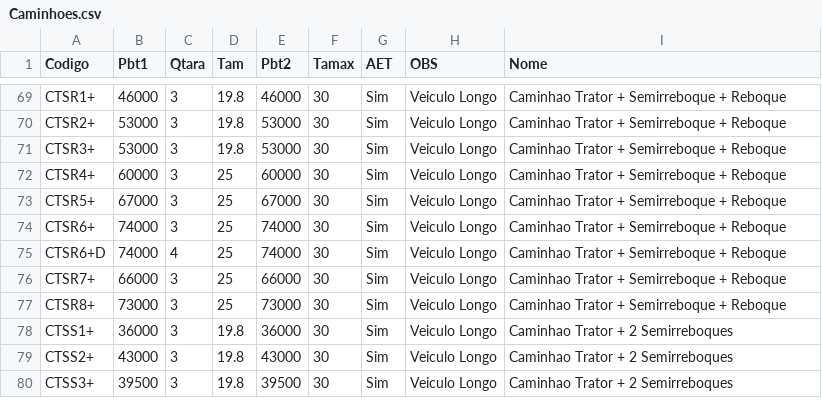
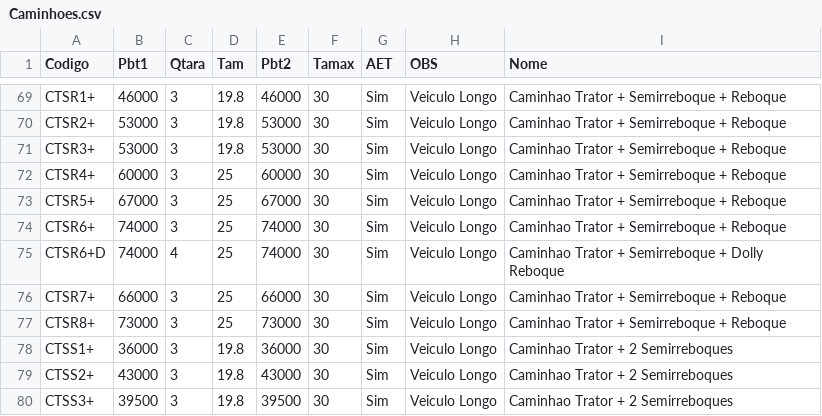
Before and after one commit to zapluc75/Pesos-Dimensoes, a CSV file: data/Caminhoes.csv, drawn as a sheet; only a part is shown, gaps mark what is left out.

Commit message:
Update Caminhoes.csv

```diff
--- a/data/Caminhoes.csv
+++ b/data/Caminhoes.csv
@@ -74,3 +74,3 @@ CTSR5+,67000,3,25,67000,30,Sim,Veiculo Longo,Caminhao Trator + Semirreboque + Re
 CTSR6+,74000,3,25,74000,30,Sim,Veiculo Longo,Caminhao Trator + Semirreboque + Reboque
-CTSR6+D,74000,4,25,74000,30,Sim,Veiculo Longo,Caminhao Trator + Semirreboque + Reboque
+CTSR6+D,74000,4,25,74000,30,Sim,Veiculo Longo,Caminhao Trator + Semirreboque + Dolly Reboque
 CTSR7+,66000,3,25,66000,30,Sim,Veiculo Longo,Caminhao Trator + Semirreboque + Reboque
```
